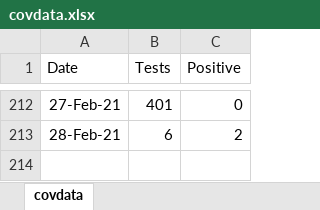
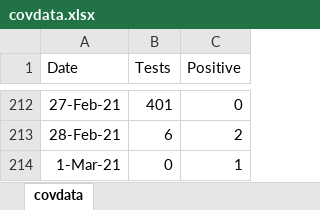
Before and after one commit to ESunRoc/URCovDashboard, an Excel workbook: covdata.xlsx, sheet covdata, drawn as a sheet; only a part is shown, gaps mark what is left out; values as stored, in another font and other column widths than the file's, no borders; the diff names each change by its address in the sheet, - before the commit and + after, or states it on an @@ line.

Commit message:
3/1

```diff
--- a/covdata.xlsx (sheet covdata)
+++ b/covdata.xlsx (sheet covdata)
+row 214: 1-Mar-21 | 0 | 1
```
